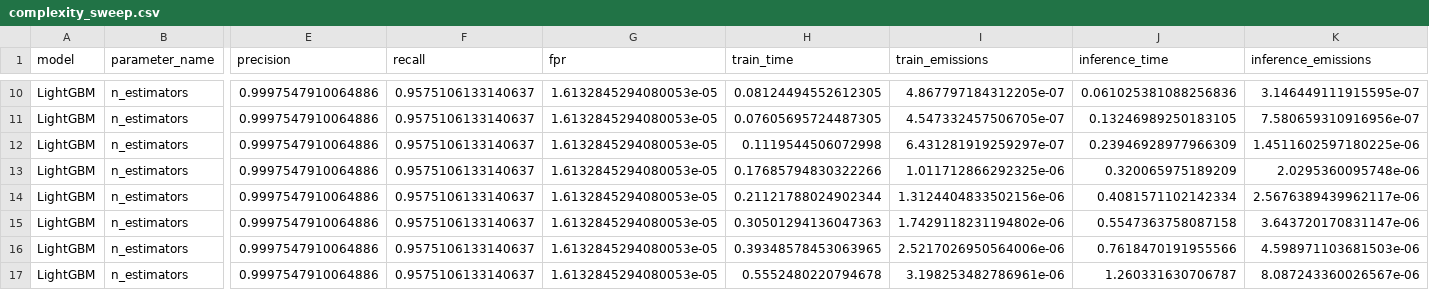
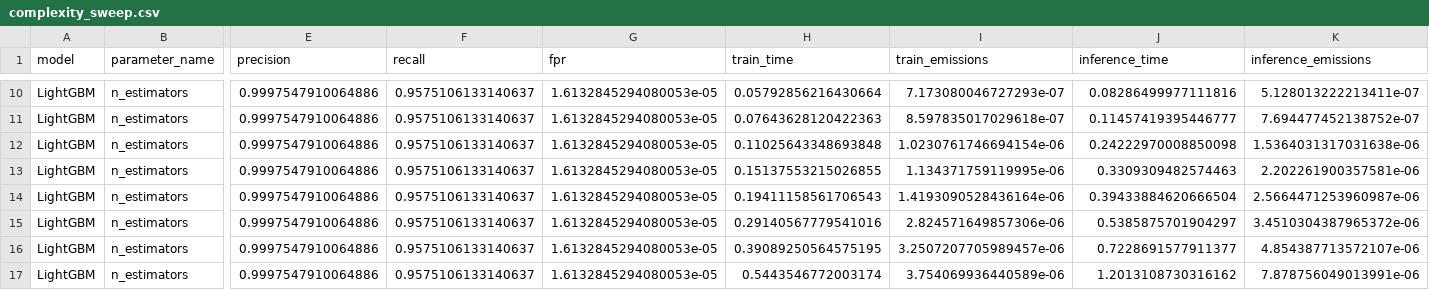
Before and after one commit to Cyrotian/Sustainable-Machine-Learning-for-Lateral-Movement-Detection, a CSV file: results/complexity_sweep.csv, drawn as a sheet; only a part is shown, gaps mark what is left out; the diff covers the shown part only; the diff names each change by its address in the sheet, - before the commit and + after, or states it on an @@ line.

```diff
--- a/results/complexity_sweep.csv
+++ b/results/complexity_sweep.csv
-H10 (train_time): 0.08124494552612305
+H10 (train_time): 0.05792856216430664
-I10 (train_emissions): 4.867797184312205e-07
+I10 (train_emissions): 7.173080046727293e-07
-J10 (inference_time): 0.061025381088256836
+J10 (inference_time): 0.08286499977111816
-K10 (inference_emissions): 3.146449111915595e-07
+K10 (inference_emissions): 5.128013222213411e-07
-H11 (train_time): 0.07605695724487305
+H11 (train_time): 0.07643628120422363
-I11 (train_emissions): 4.547332457506705e-07
+I11 (train_emissions): 8.597835017029618e-07
-J11 (inference_time): 0.13246989250183105
+J11 (inference_time): 0.11457419395446777
-K11 (inference_emissions): 7.580659310916956e-07
+K11 (inference_emissions): 7.694477452138752e-07
-H12 (train_time): 0.1119544506072998
+H12 (train_time): 0.11025643348693848
-I12 (train_emissions): 6.431281919259297e-07
+I12 (train_emissions): 1.0230761746694154e-06
-J12 (inference_time): 0.23946928977966309
+J12 (inference_time): 0.24222970008850098
-K12 (inference_emissions): 1.4511602597180225e-06
+K12 (inference_emissions): 1.5364031317031638e-06
-H13 (train_time): 0.17685794830322266
+H13 (train_time): 0.15137553215026855
-I13 (train_emissions): 1.011712866292325e-06
+I13 (train_emissions): 1.134371759119995e-06
-J13 (inference_time): 0.320065975189209
+J13 (inference_time): 0.3309309482574463
-K13 (inference_emissions): 2.0295360095748e-06
+K13 (inference_emissions): 2.202261900357581e-06
-H14 (train_time): 0.21121788024902344
+H14 (train_time): 0.19411158561706543
-I14 (train_emissions): 1.3124404833502156e-06
+I14 (train_emissions): 1.4193090528436164e-06
-J14 (inference_time): 0.4081571102142334
+J14 (inference_time): 0.39433884620666504
-K14 (inference_emissions): 2.5676389439962117e-06
+K14 (inference_emissions): 2.5664471253960987e-06
-H15 (train_time): 0.30501294136047363
+H15 (train_time): 0.29140567779541016
-I15 (train_emissions): 1.7429118231194802e-06
+I15 (train_emissions): 2.824571649857306e-06
-J15 (inference_time): 0.5547363758087158
+J15 (inference_time): 0.5385875701904297
-K15 (inference_emissions): 3.643720170831147e-06
+K15 (inference_emissions): 3.4510304387965372e-06
-H16 (train_time): 0.39348578453063965
+H16 (train_time): 0.39089250564575195
-I16 (train_emissions): 2.5217026950564006e-06
+I16 (train_emissions): 3.2507207705989457e-06
-J16 (inference_time): 0.7618470191955566
+J16 (inference_time): 0.7228691577911377
-K16 (inference_emissions): 4.598971103681503e-06
+K16 (inference_emissions): 4.854387713572107e-06
-H17 (train_time): 0.5552480220794678
+H17 (train_time): 0.5443546772003174
-I17 (train_emissions): 3.198253482786961e-06
+I17 (train_emissions): 3.754069936440589e-06
-J17 (inference_time): 1.260331630706787
+J17 (inference_time): 1.2013108730316162
-K17 (inference_emissions): 8.087243360026567e-06
+K17 (inference_emissions): 7.878756049013991e-06
```
Also changed, not shown: 5 added rows, 5 removed rows and 32 edited cells elsewhere in this file, emissions/emissions.csv, emissions/model_metrics.csv, 56 other files.
